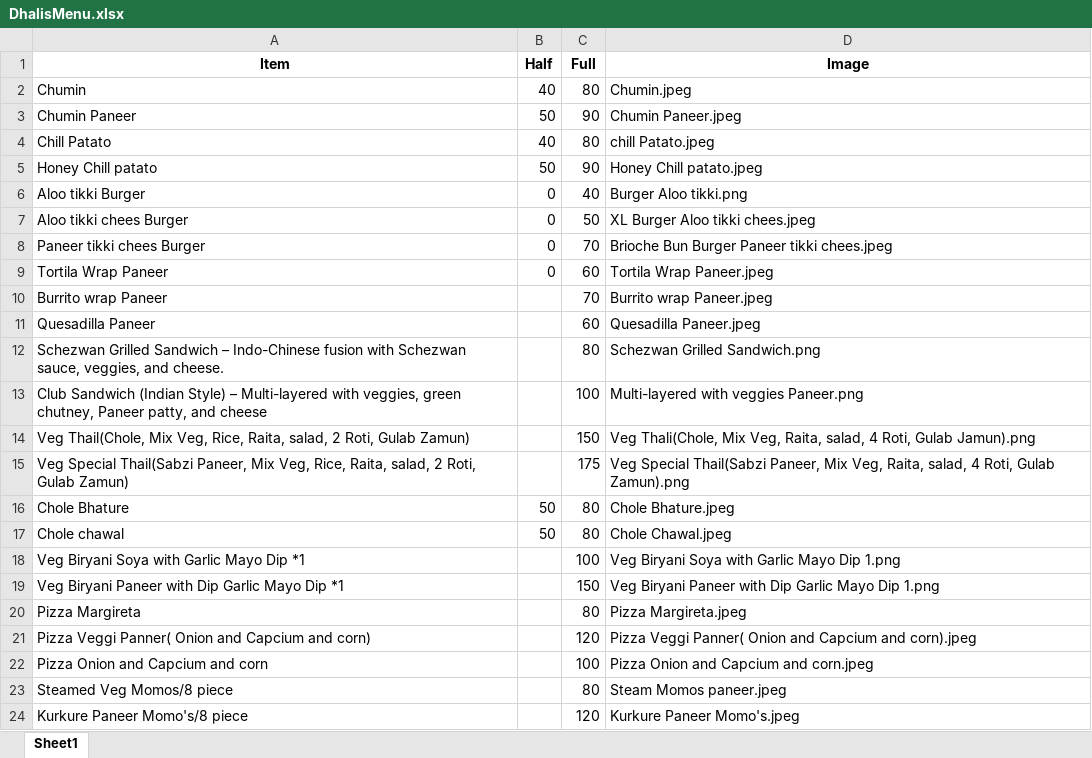
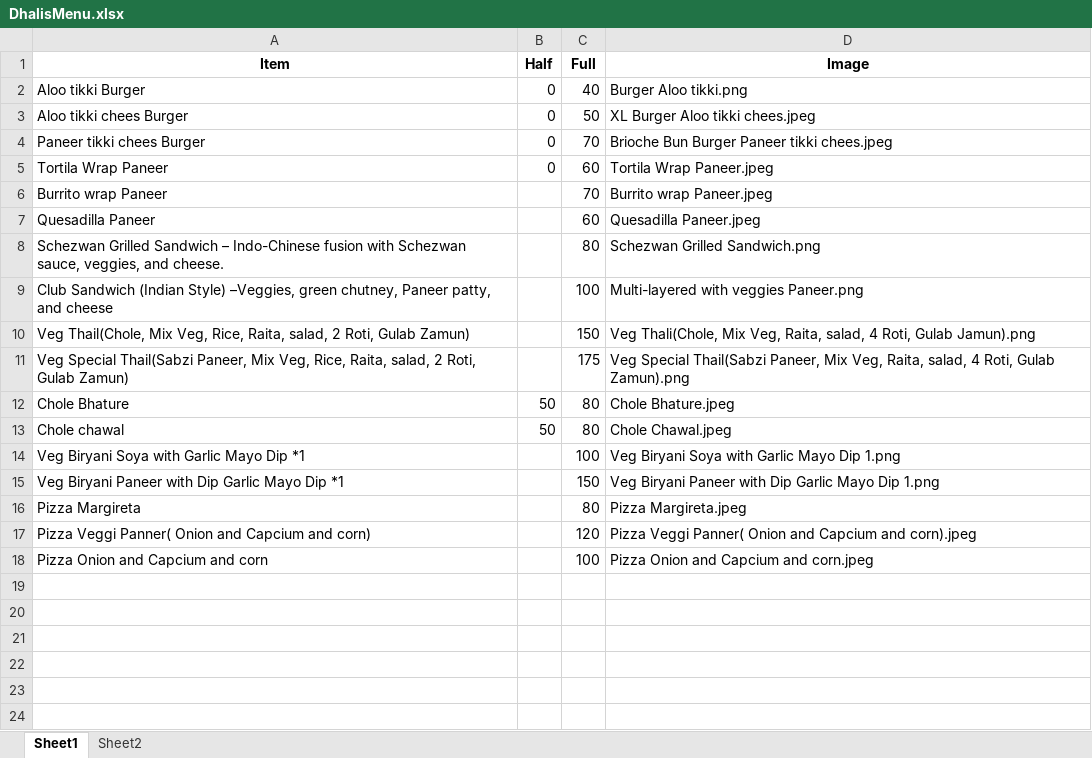
Before and after one commit to Pushpsingh13/Dhaliwal_whatsapp_Email, an Excel workbook: DhalisMenu.xlsx, sheet Sheet1, drawn as a sheet; values as stored, in another font and other column widths than the file's, no borders; removed rows and columns are numbered as before the commit, all else as after; the diff names each change by its address in the sheet, - before the commit and + after, or states it on an @@ line.

```diff
--- a/DhalisMenu.xlsx (sheet Sheet1)
+++ b/DhalisMenu.xlsx (sheet Sheet1)
+sheet tab: Sheet2
-row 2: Chumin | 40 | 80 | Chumin.jpeg
-row 3: Chumin Paneer | 50 | 90 | Chumin Paneer.jpeg
-row 4: Chill Patato | 40 | 80 | chill Patato.jpeg
-row 5: Honey Chill patato | 50 | 90 | Honey Chill patato.jpeg
-A9 (Item): …(Indian Style) – Multi-layered with veggies, green chutney,…
+A9 (Item): …(Indian Style) –Veggies, green chutney,…
-row 23: Steamed Veg Momos/8 piece |  | 80 | Steam Momos paneer.jpeg
-row 24: Kurkure Paneer Momo's/8 piece |  | 120 | Kurkure Paneer Momo's.jpeg
```
